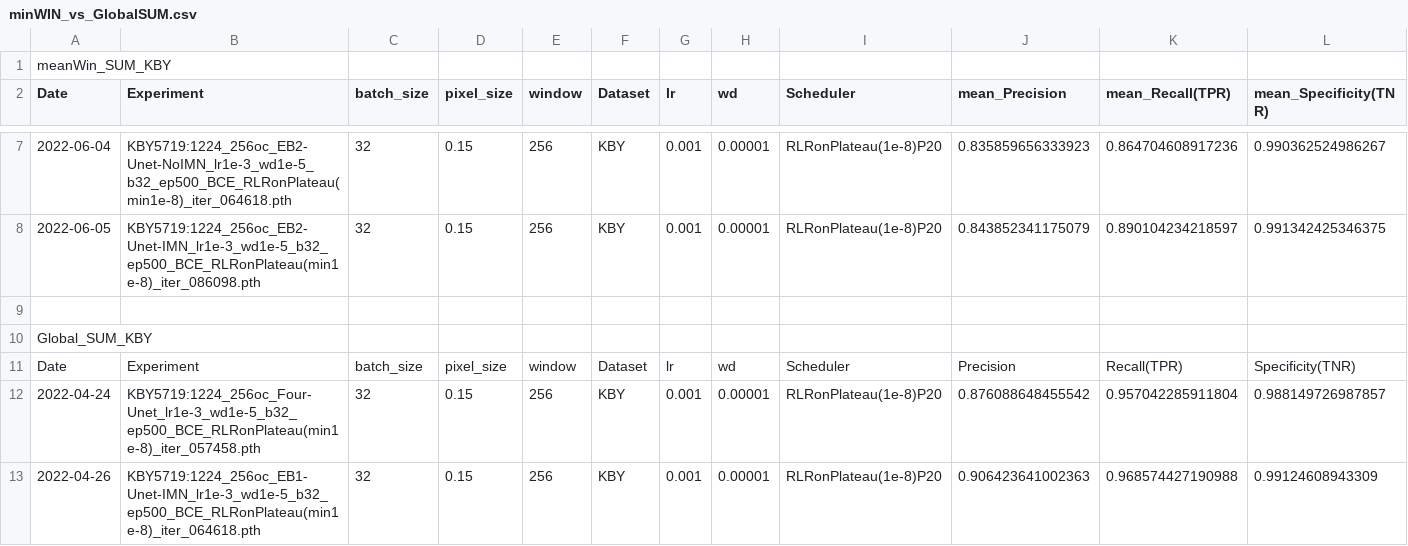
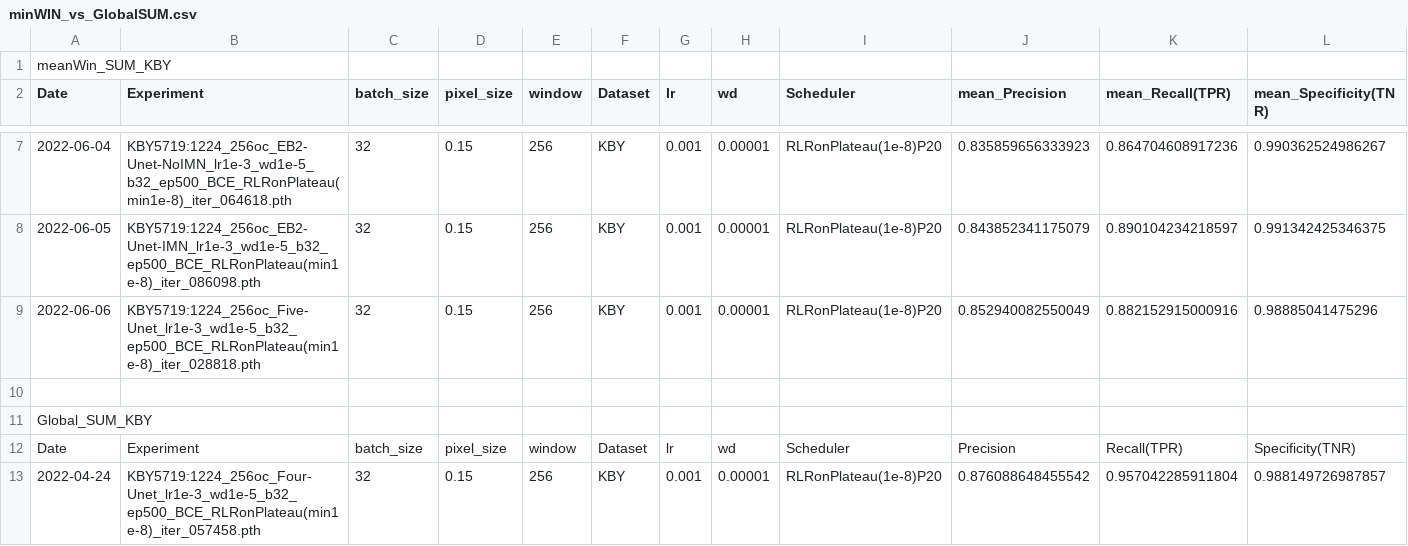
Before and after one commit to chrischank/HOTOSM_OAM_codeV2, a CSV file: minWIN_vs_GlobalSUM.csv, drawn as a sheet; only a part is shown, gaps mark what is left out; the shorter side is filled out with more unchanged rows; rows hold the shown columns only; the diff covers the shown part only; the diff names each change by its address in the sheet, - before the commit and + after, or states it on an @@ line.

Commit message:
Five Unet complete

```diff
--- a/minWIN_vs_GlobalSUM.csv
+++ b/minWIN_vs_GlobalSUM.csv
+row 9: 2022-06-06 | KBY5719:1224_256oc_Five-Unet_lr1e-3_wd1e-5_b32_ep500_BCE_RLRonPlateau(min1e-8)_iter_028818.pth | 32 | 0.15 | 256 | KBY | 0.001 | 0.00001 | RLRonPlateau(1e-8)P20 | 0.852940082550049 | 0.882152915000916 | 0.98885041475296
```
Also changed, not shown: 3 added rows elsewhere in this file, 8 other files.
